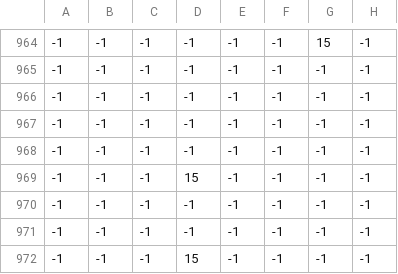
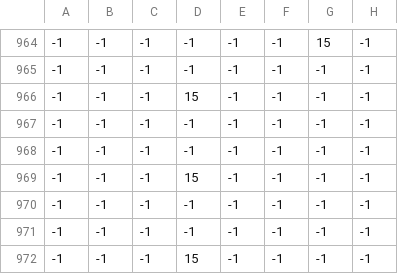
Before and after one commit to gaberielms/Wizard_Jump_Game, a CSV file: map_data/map_data.csv, drawn as a sheet; only a part is shown, gaps mark what is left out; the diff names each change by its address in the sheet, - before the commit and + after, or states it on an @@ line.

```diff
--- a/map_data/map_data.csv
+++ b/map_data/map_data.csv
-D966: -1
+D966: 15
```
Also changed, not shown: 3 other files.
